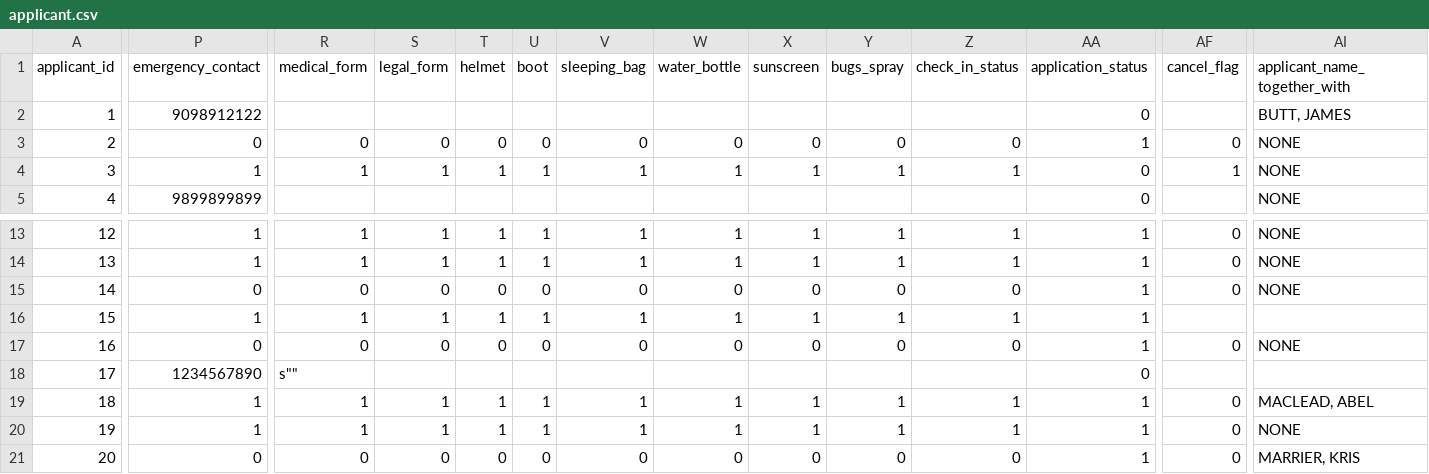
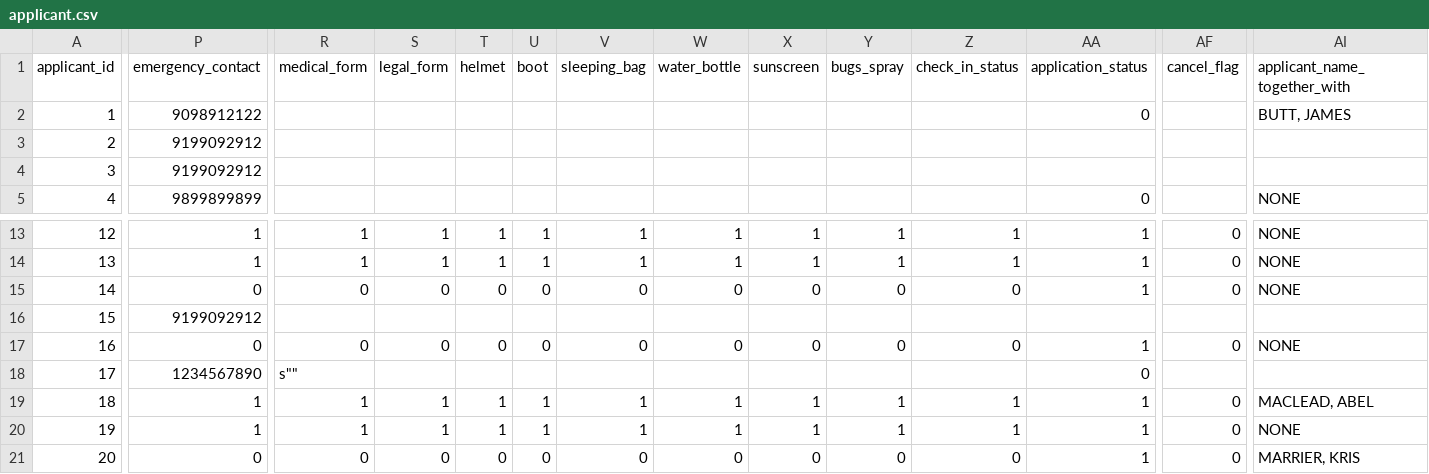
Before and after one commit to karbmk/CGU_software_development, a CSV file: Gila_Breath_Camp/Code/Csv/applicant.csv, drawn as a sheet; only a part is shown, gaps mark what is left out; the diff covers the shown part only; the diff names each change by its address in the sheet, - before the commit and + after, or states it on an @@ line.

Commit message:
application cancel bug
Signed-off-by: Karthik <karthikbm01@gmail.com>

```diff
--- a/Gila_Breath_Camp/Code/Csv/applicant.csv
+++ b/Gila_Breath_Camp/Code/Csv/applicant.csv
-P3 (emergency_contact): 0
+P3 (emergency_contact): 9199092912
-R3 (medical_form): 0
+R3 (medical_form): (empty)
-S3 (legal_form): 0
+S3 (legal_form): (empty)
-T3 (helmet): 0
+T3 (helmet): (empty)
-U3 (boot): 0
+U3 (boot): (empty)
-V3 (sleeping_bag): 0
+V3 (sleeping_bag): (empty)
-W3 (water_bottle): 0
+W3 (water_bottle): (empty)
-X3 (sunscreen): 0
+X3 (sunscreen): (empty)
-Y3 (bugs_spray): 0
+Y3 (bugs_spray): (empty)
-Z3 (check_in_status): 0
+Z3 (check_in_status): (empty)
-AA3 (application_status): 1
+AA3 (application_status): (empty)
-AF3 (cancel_flag): 0
+AF3 (cancel_flag): (empty)
-AI3:AI4 (applicant_name_together_with): NONE
+AI3:AI4 (applicant_name_together_with): (empty)
-P4 (emergency_contact): 1
+P4 (emergency_contact): 9199092912
-R4 (medical_form): 1
+R4 (medical_form): (empty)
-S4 (legal_form): 1
+S4 (legal_form): (empty)
-T4 (helmet): 1
+T4 (helmet): (empty)
-U4 (boot): 1
+U4 (boot): (empty)
-V4 (sleeping_bag): 1
+V4 (sleeping_bag): (empty)
-W4 (water_bottle): 1
+W4 (water_bottle): (empty)
-X4 (sunscreen): 1
+X4 (sunscreen): (empty)
-Y4 (bugs_spray): 1
+Y4 (bugs_spray): (empty)
-Z4 (check_in_status): 1
+Z4 (check_in_status): (empty)
-AA4 (application_status): 0
+AA4 (application_status): (empty)
-AF4 (cancel_flag): 1
+AF4 (cancel_flag): (empty)
-P16 (emergency_contact): 1
+P16 (emergency_contact): 9199092912
-R16 (medical_form): 1
+R16 (medical_form): (empty)
-S16 (legal_form): 1
+S16 (legal_form): (empty)
-T16 (helmet): 1
+T16 (helmet): (empty)
-U16 (boot): 1
+U16 (boot): (empty)
-V16 (sleeping_bag): 1
+V16 (sleeping_bag): (empty)
-W16 (water_bottle): 1
+W16 (water_bottle): (empty)
-X16 (sunscreen): 1
+X16 (sunscreen): (empty)
-Y16 (bugs_spray): 1
+Y16 (bugs_spray): (empty)
-Z16 (check_in_status): 1
+Z16 (check_in_status): (empty)
-AA16 (application_status): 1
+AA16 (application_status): (empty)
```
Also changed, not shown: 28 edited cells elsewhere in this file, 1 other file.
